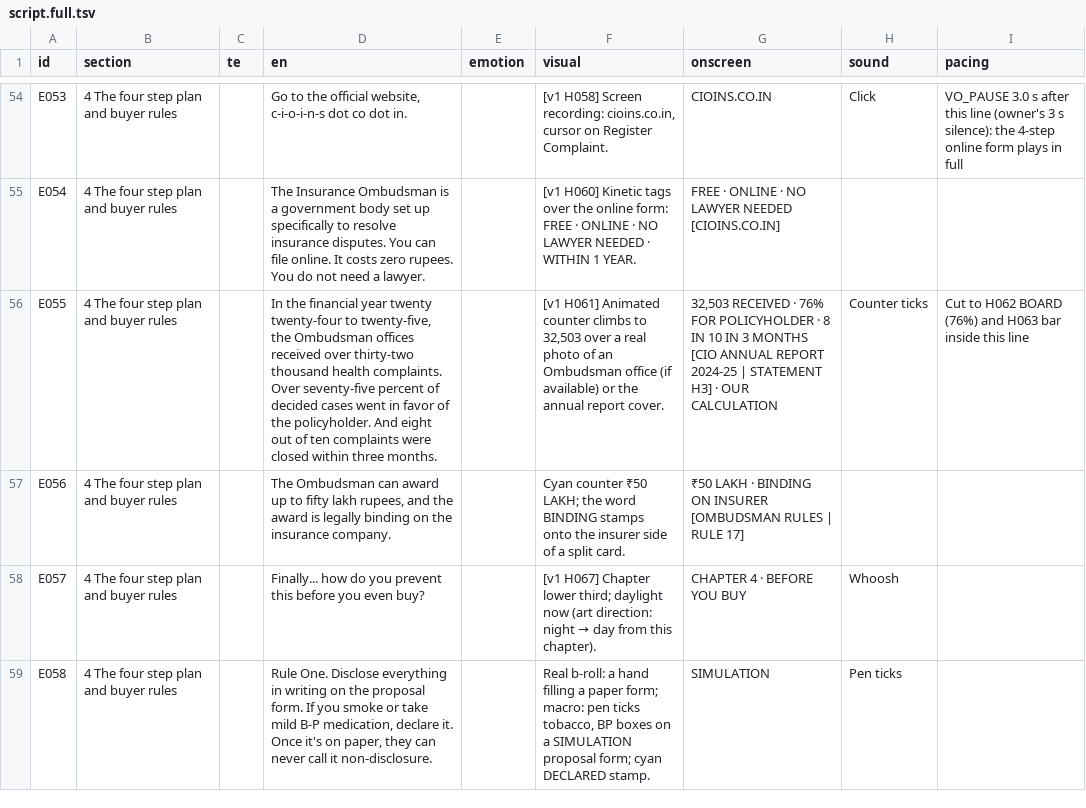
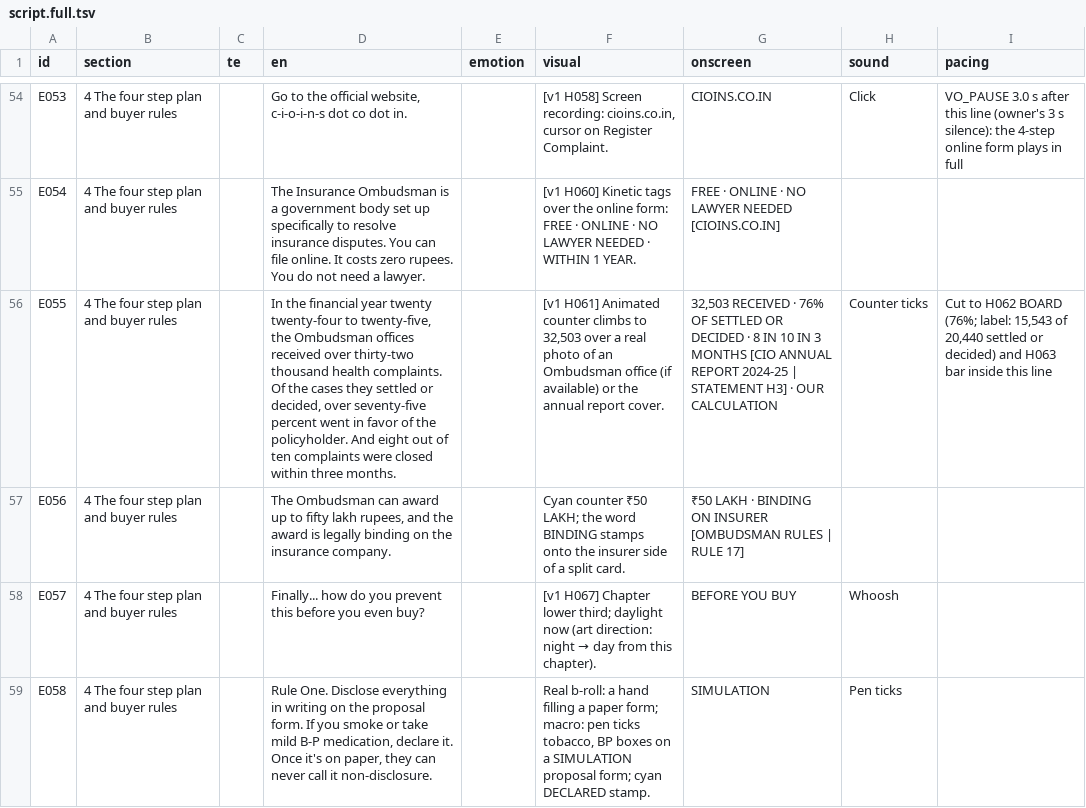
Before and after one commit to mkmk749278/Creator, a TSV file: projects/health-claim-trap/script.full.tsv, drawn as a sheet; only a part is shown, gaps mark what is left out; the diff covers the shown part only; the diff names each change by its address in the sheet, - before the commit and + after, or states it on an @@ line.

```diff
--- a/projects/health-claim-trap/script.full.tsv
+++ b/projects/health-claim-trap/script.full.tsv
-D56 (en): …health complaints. Over seventy-five percent of decided cases went in…
+D56 (en): …health complaints. Of the cases they settled or decided, over seventy-five percent went in…
-G56 (onscreen): …· 76% FOR POLICYHOLDER · 8…
+G56 (onscreen): …· 76% OF SETTLED OR DECIDED · 8…
-I56 (pacing): …H062 BOARD (76%) and H063…
+I56 (pacing): …H062 BOARD (76%; label: 15,543 of 20,440 settled or decided) and H063…
-G58 (onscreen): CHAPTER 4 · BEFORE YOU BUY
+G58 (onscreen): BEFORE YOU BUY
```
Also changed, not shown: 14 edited cells elsewhere in this file, projects/health-claim-trap/script.tsv, 6 other files.
